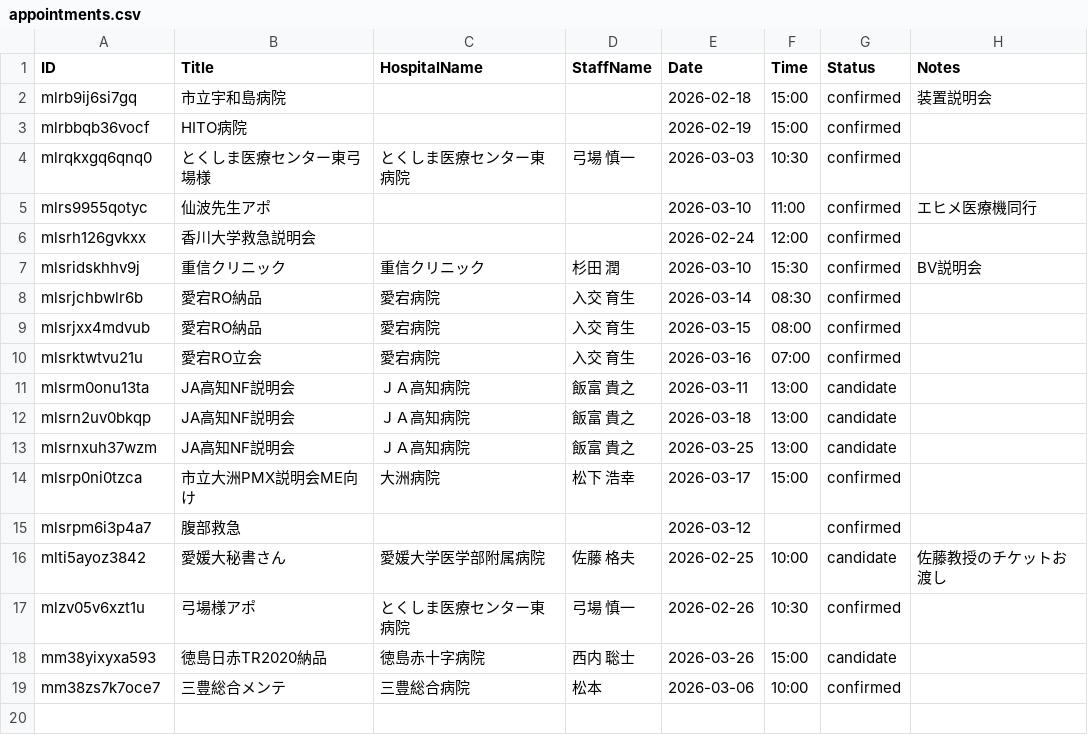
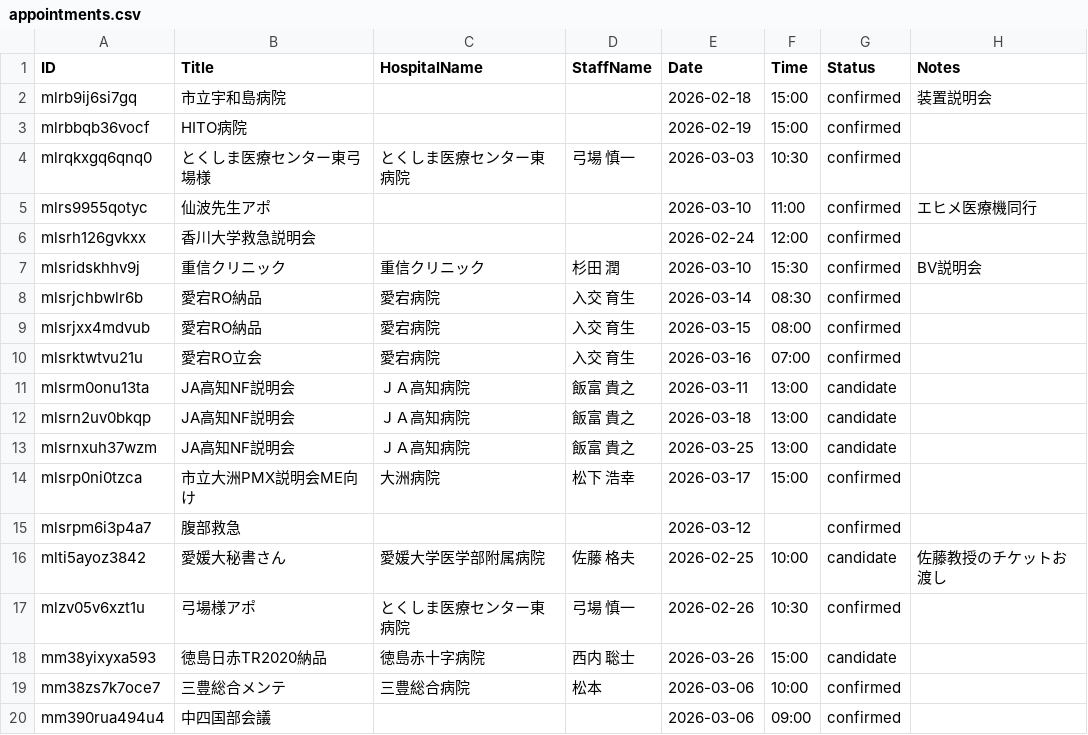
Before and after one commit to namishi9999-dot/hospital-manager, a CSV file: appointments.csv, drawn as a sheet; the diff names each change by its address in the sheet, - before the commit and + after, or states it on an @@ line.

Commit message:
Update appointments.csv

```diff
--- a/appointments.csv
+++ b/appointments.csv
+row 20: mm390rua494u4 | 中四国部会議 |  |  | 2026-03-06 | 09:00 | confirmed
```
